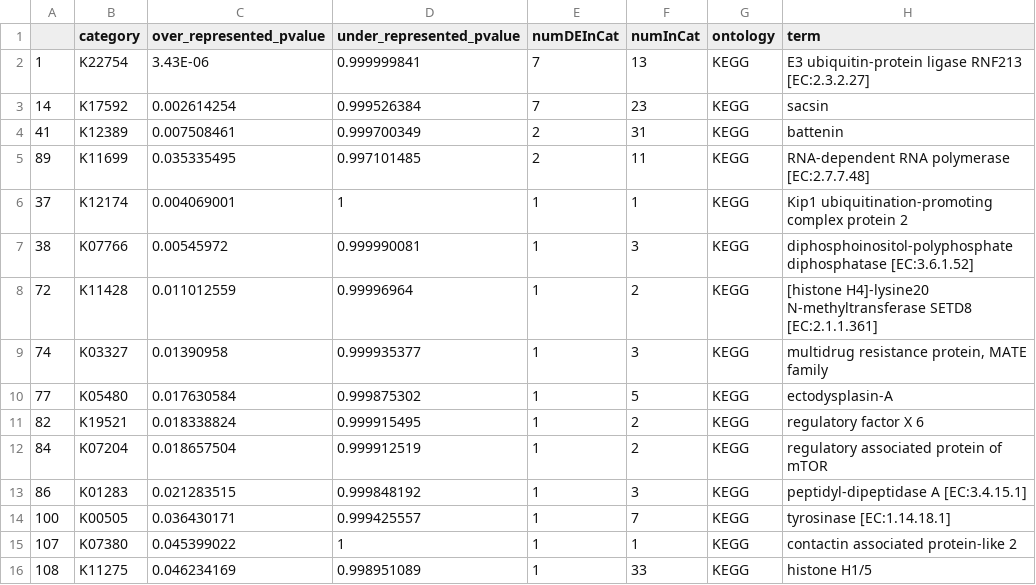
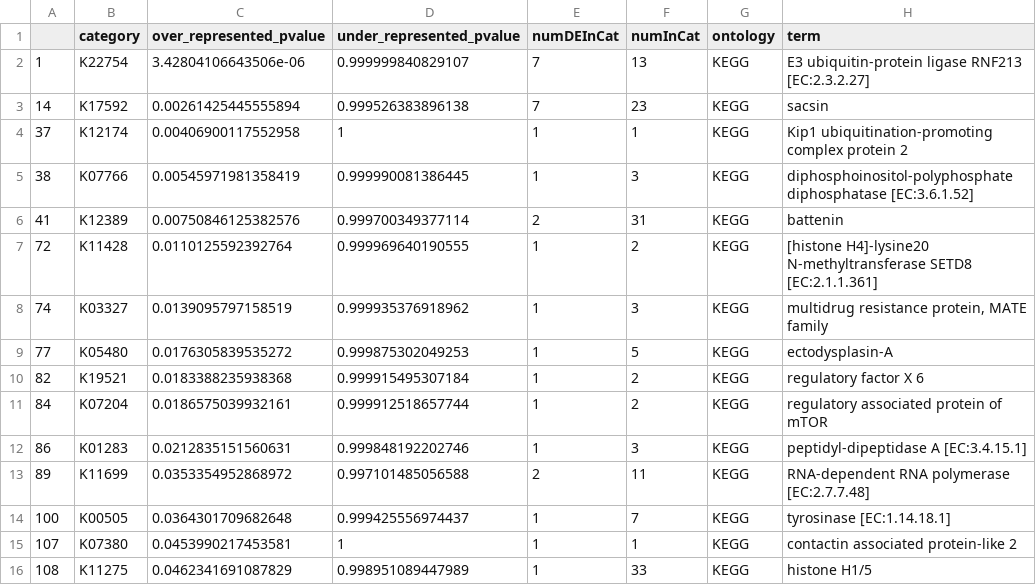
Before and after one commit to echille/Mcapitata_OA_Developmental_Gene_Expression_Timeseries, a CSV file: 5-Planula-GO-Enrichment-Analysis/Output/KO.05.C2.csv, drawn as a sheet; removed rows and columns are numbered as before the commit, all else as after; the diff names each change by its address in the sheet, - before the commit and + after, or states it on an @@ line.

```diff
--- a/5-Planula-GO-Enrichment-Analysis/Output/KO.05.C2.csv
+++ b/5-Planula-GO-Enrichment-Analysis/Output/KO.05.C2.csv
-C2 (over_represented_pvalue): 3.43E-06
+C2 (over_represented_pvalue): 3.42804106643506e-06
-D2 (under_represented_pvalue): 0.999999841
+D2 (under_represented_pvalue): 0.999999840829107
-C3 (over_represented_pvalue): 0.002614254
+C3 (over_represented_pvalue): 0.00261425445555894
-D3 (under_represented_pvalue): 0.999526384
+D3 (under_represented_pvalue): 0.999526383896138
-row 4: 41 | K12389 | 0.007508461 | 0.999700349 | 2 | 31 | KEGG | battenin
-row 5: 89 | K11699 | 0.035335495 | 0.997101485 | 2 | 11 | KEGG | RNA-dependent RNA polymerase [EC:2.7.7.48]
-C4 (over_represented_pvalue): 0.004069001
+C4 (over_represented_pvalue): 0.00406900117552958
-C5 (over_represented_pvalue): 0.00545972
+C5 (over_represented_pvalue): 0.00545971981358419
-D5 (under_represented_pvalue): 0.999990081
+D5 (under_represented_pvalue): 0.999990081386445
+row 6: 41 | K12389 | 0.00750846125382576 | 0.999700349377114 | 2 | 31 | KEGG | battenin
-C7 (over_represented_pvalue): 0.011012559
+C7 (over_represented_pvalue): 0.0110125592392764
-D7 (under_represented_pvalue): 0.99996964
+D7 (under_represented_pvalue): 0.999969640190555
-C8 (over_represented_pvalue): 0.01390958
+C8 (over_represented_pvalue): 0.0139095797158519
-D8 (under_represented_pvalue): 0.999935377
+D8 (under_represented_pvalue): 0.999935376918962
-C9 (over_represented_pvalue): 0.017630584
+C9 (over_represented_pvalue): 0.0176305839535272
-D9 (under_represented_pvalue): 0.999875302
+D9 (under_represented_pvalue): 0.999875302049253
-C10 (over_represented_pvalue): 0.018338824
+C10 (over_represented_pvalue): 0.0183388235938368
-D10 (under_represented_pvalue): 0.999915495
+D10 (under_represented_pvalue): 0.999915495307184
-C11 (over_represented_pvalue): 0.018657504
+C11 (over_represented_pvalue): 0.0186575039932161
-D11 (under_represented_pvalue): 0.999912519
+D11 (under_represented_pvalue): 0.999912518657744
-C12 (over_represented_pvalue): 0.021283515
+C12 (over_represented_pvalue): 0.0212835151560631
-D12 (under_represented_pvalue): 0.999848192
+D12 (under_represented_pvalue): 0.999848192202746
+row 13: 89 | K11699 | 0.0353354952868972 | 0.997101485056588 | 2 | 11 | KEGG | RNA-dependent RNA polymerase [EC:2.7.7.48]
-C14 (over_represented_pvalue): 0.036430171
+C14 (over_represented_pvalue): 0.0364301709682648
-D14 (under_represented_pvalue): 0.999425557
+D14 (under_represented_pvalue): 0.999425556974437
-C15 (over_represented_pvalue): 0.045399022
+C15 (over_represented_pvalue): 0.0453990217453581
-C16 (over_represented_pvalue): 0.046234169
+C16 (over_represented_pvalue): 0.0462341691087829
-D16 (under_represented_pvalue): 0.998951089
+D16 (under_represented_pvalue): 0.998951089447989
```
Also changed, not shown: 5-Planula-GO-Enrichment-Analysis/Output/GOenrichmentsummary.csv, 5-Planula-GO-Enrichment-Analysis/Output/KO.05.C1.csv, 6 other files.
